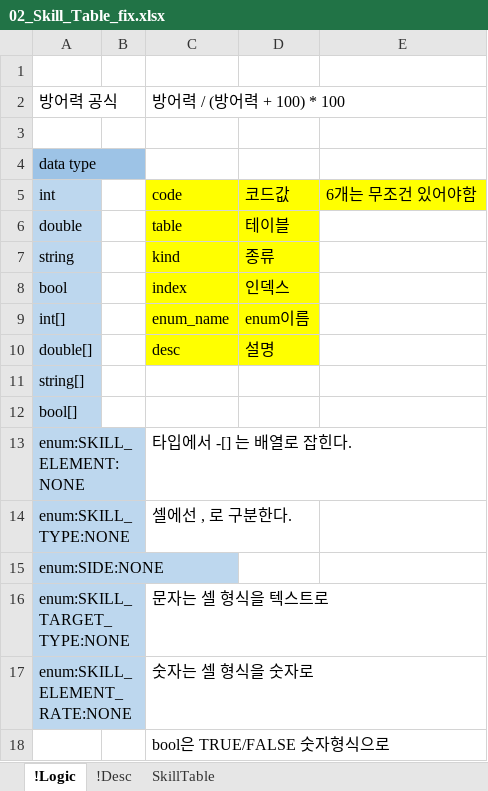
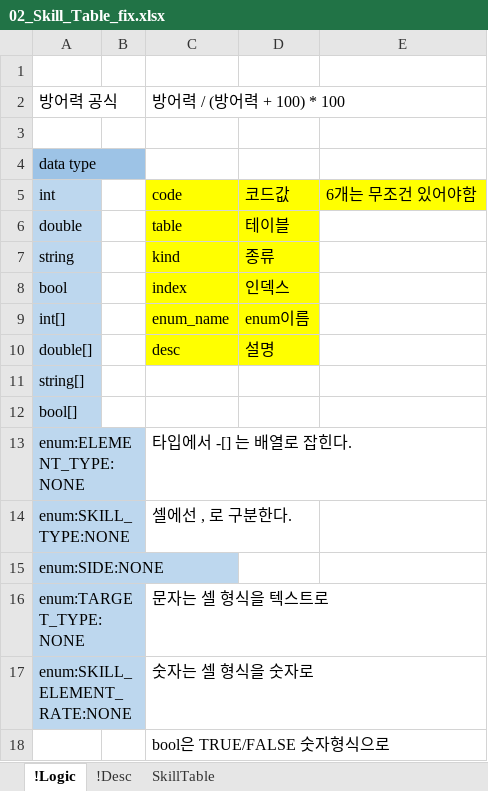
Before and after one commit to YoungJunGit/Astrocat-2DSFProject, an Excel workbook: Assets/Data/DataTable/02_Skill_Table_fix.xlsx, sheet !Logic, drawn as a sheet; values as stored, in another font and other column widths than the file's, no borders; conditional formats not drawn; the diff names each change by its address in the sheet, - before the commit and + after, or states it on an @@ line.

```diff
--- a/Assets/Data/DataTable/02_Skill_Table_fix.xlsx (sheet !Logic)
+++ b/Assets/Data/DataTable/02_Skill_Table_fix.xlsx (sheet !Logic)
-A13: enum:SKILL_ELEMENT:NONE
+A13: enum:ELEMENT_TYPE:NONE
-A16: enum:SKILL_TARGET_TYPE:NONE
+A16: enum:TARGET_TYPE:NONE
```
Also changed, not shown: sheet SkillTable, Assets/Data/DataTable/04_Element_Status.xlsx, 2 other files.
